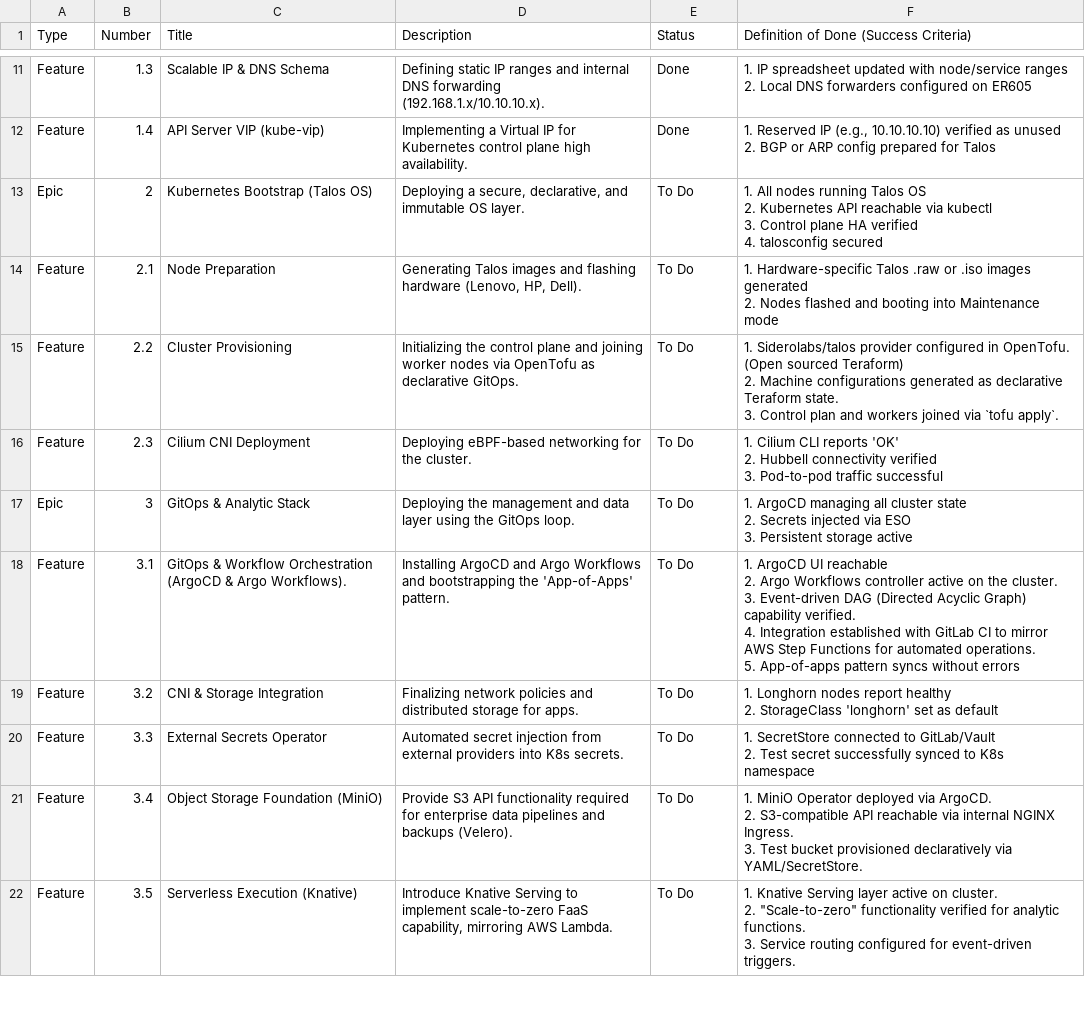
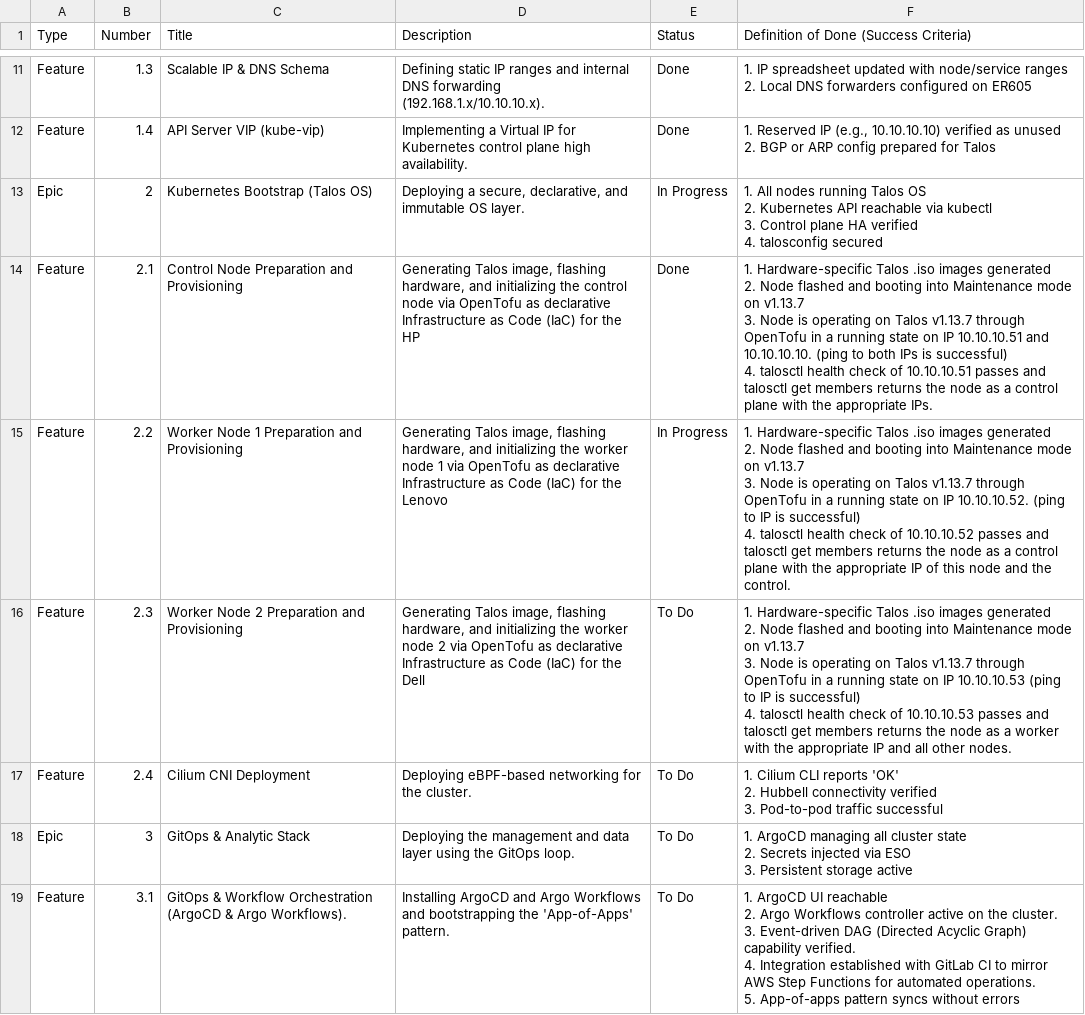
Before and after one commit to nkester/Homelab, a CSV file: docs/HomeLab_Project_Roadmap.csv, drawn as a sheet; only a part is shown, gaps mark what is left out; the shorter side is filled out with more unchanged rows.

Commit message:
doc: Update the retrospective and roadmap to close feature 2.1

```diff
--- a/docs/HomeLab_Project_Roadmap.csv
+++ b/docs/HomeLab_Project_Roadmap.csv
@@ -35,14 +35,21 @@ Feature,1.4,API Server VIP (kube-vip),Implementing a Virtual IP for Kubernetes c
  2. BGP or ARP config prepared for Talos"
-Epic,2,Kubernetes Bootstrap (Talos OS),"Deploying a secure, declarative, and immutable OS layer.",To Do,"1. All nodes running Talos OS
- 2. Kubernetes API reachable via kubectl
- 3. Control plane HA verified
- 4. talosconfig secured"
-Feature,2.1,Node Preparation,"Generating Talos images and flashing hardware (Lenovo, HP, Dell).",To Do,"1. Hardware-specific Talos .raw or .iso images generated
- 2. Nodes flashed and booting into Maintenance mode"
-Feature,2.2,Cluster Provisioning,Initializing the control plane and joining worker nodes via OpenTofu as declarative GitOps.,To Do,"1. Siderolabs/talos provider configured in OpenTofu. (Open sourced Teraform)
-2. Machine configurations generated as declarative Teraform state.
-3. Control plan and workers joined via `tofu apply`."
-Feature,2.3,Cilium CNI Deployment,Deploying eBPF-based networking for the cluster.,To Do,"1. Cilium CLI reports 'OK'
- 2. Hubbell connectivity verified
- 3. Pod-to-pod traffic successful"
+Epic,2,Kubernetes Bootstrap (Talos OS),"Deploying a secure, declarative, and immutable OS layer.",In Progress,"1. All nodes running Talos OS
+ 2. Kubernetes API reachable via kubectl
+ 3. Control plane HA verified
+ 4. talosconfig secured"
+Feature,2.1,Control Node Preparation and Provisioning,"Generating Talos image, flashing hardware, and initializing the control node via OpenTofu as declarative Infrastructure as Code (IaC) for the HP",Done,"1. Hardware-specific Talos .iso images generated
+2. Node flashed and booting into Maintenance mode on v1.13.7
+3. Node is operating on Talos v1.13.7 through OpenTofu in a running state on IP 10.10.10.51 and 10.10.10.10. (ping to both IPs is successful)
+4. talosctl health check of 10.10.10.51 passes and talosctl get members returns the node as a control plane with the appropriate IPs."
+Feature,2.2,Worker Node 1 Preparation and Provisioning,"Generating Talos image, flashing hardware, and initializing the worker node 1 via OpenTofu as declarative Infrastructure as Code (IaC) for the Lenovo",In Progress,"1. Hardware-specific Talos .iso images generated
+2. Node flashed and booting into Maintenance mode on v1.13.7
+3. Node is operating on Talos v1.13.7 through OpenTofu in a running state on IP 10.10.10.52. (ping to IP is successful)
+4. talosctl health check of 10.10.10.52 passes and talosctl get members returns the node as a control plane with the appropriate IP of this node and the control."
+Feature,2.3,Worker Node 2 Preparation and Provisioning,"Generating Talos image, flashing hardware, and initializing the worker node 2 via OpenTofu as declarative Infrastructure as Code (IaC) for the Dell",To Do,"1. Hardware-specific Talos .iso images generated
+2. Node flashed and booting into Maintenance mode on v1.13.7
+3. Node is operating on Talos v1.13.7 through OpenTofu in a running state on IP 10.10.10.53 (ping to IP is successful)
+4. talosctl health check of 10.10.10.53 passes and talosctl get members returns the node as a worker with the appropriate IP and all other nodes."
+Feature,2.4,Cilium CNI Deployment,Deploying eBPF-based networking for the cluster.,To Do,"1. Cilium CLI reports 'OK'
+ 2. Hubbell connectivity verified
+ 3. Pod-to-pod traffic successful"
 Epic,3,GitOps & Analytic Stack,Deploying the management and data layer using the GitOps loop.,To Do,"1. ArgoCD managing all cluster state
```
Also changed, not shown: docs/Retrospective.csv.
